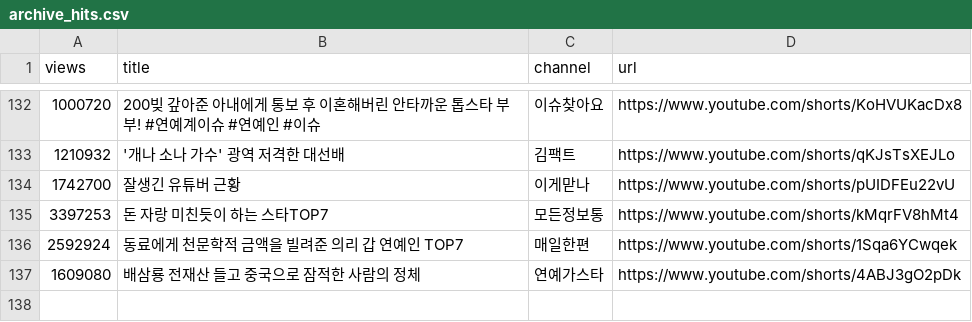
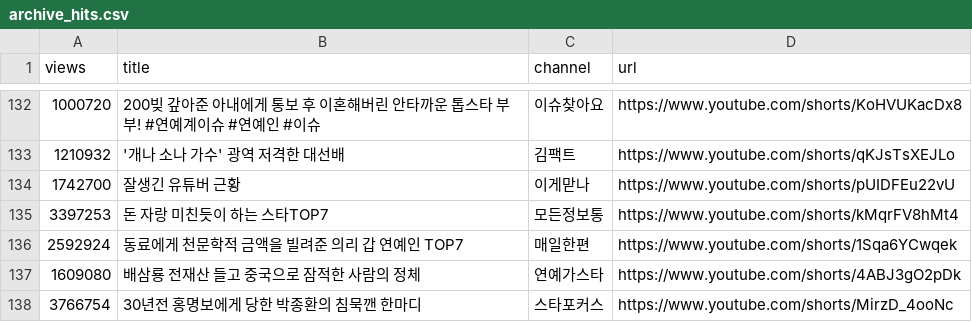
Before and after one commit to gguzze-code/yt-trend, a CSV file: docs/data/archive_hits.csv, drawn as a sheet; only a part is shown, gaps mark what is left out; the diff names each change by its address in the sheet, - before the commit and + after, or states it on an @@ line.

```diff
--- a/docs/data/archive_hits.csv
+++ b/docs/data/archive_hits.csv
+row 138: 3766754 | 30년전 홍명보에게 당한 박종환의 침묵깬 한마디 | 스타포커스 | https://www.youtube.com/shorts/MirzD_4ooNc
```
Also changed, not shown: 4 other files.
